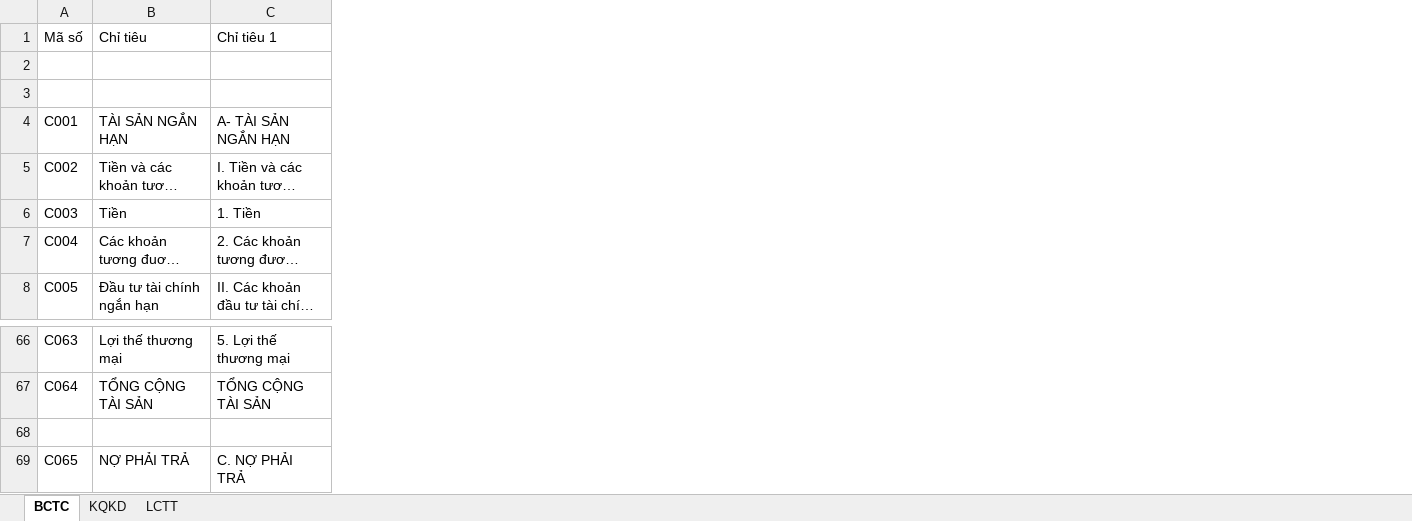
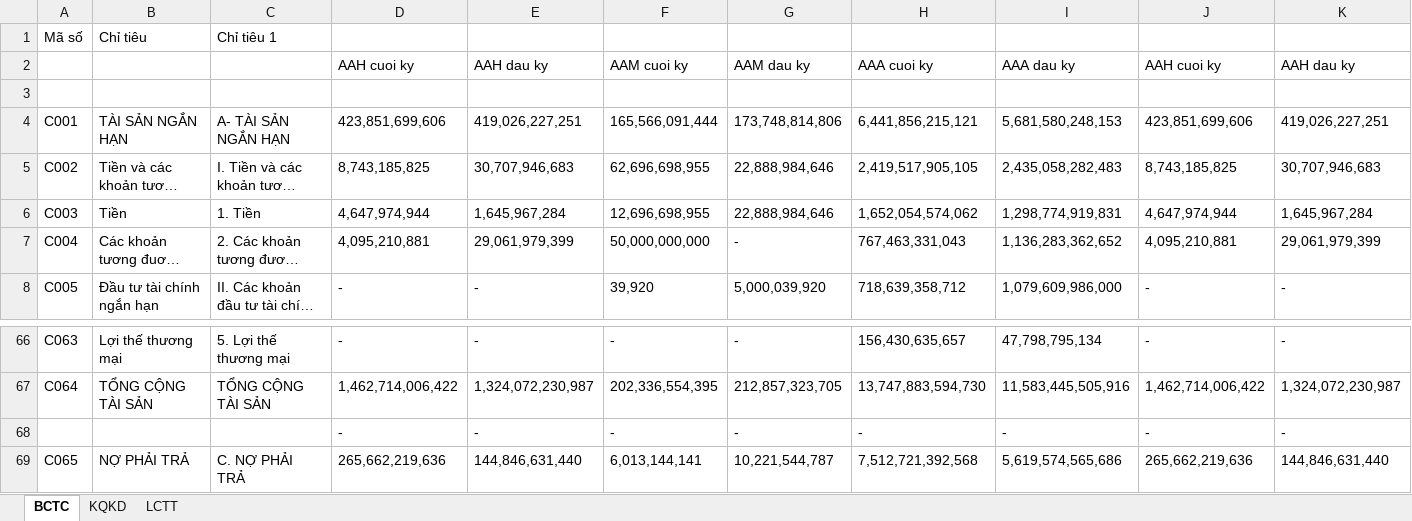
Before and after one commit to TUANDA-13/Crawl-data-CBTT, an Excel workbook: BCTC.xlsx, sheet BCTC, drawn as a sheet; only a part is shown, gaps mark what is left out; long unchanged cells end in …; values as stored, in another font and other column widths than the file's, no borders; the diff names each change by its address in the sheet, - before the commit and + after, or states it on an @@ line.

```diff
--- a/BCTC.xlsx (sheet BCTC)
+++ b/BCTC.xlsx (sheet BCTC)
+column D, rows 2-8: AAH cuoi ky |  | 423,851,699,606 | 8,743,185,825 | 4,647,974,944 | 4,095,210,881 | -; rows 66-69: - | 1,462,714,006,422 | - | 265,662,219,636
+column E, rows 2-8: AAH dau ky |  | 419,026,227,251 | 30,707,946,683 | 1,645,967,284 | 29,061,979,399 | -; rows 66-69: - | 1,324,072,230,987 | - | 144,846,631,440
+column F, rows 2-8: AAM cuoi ky |  | 165,566,091,444 | 62,696,698,955 | 12,696,698,955 | 50,000,000,000 | 39,920; rows 66-69: - | 202,336,554,395 | - | 6,013,144,141
+column G, rows 2-8: AAM dau ky |  | 173,748,814,806 | 22,888,984,646 | 22,888,984,646 | - | 5,000,039,920; rows 66-69: - | 212,857,323,705 | - | 10,221,544,787
+column H, rows 2-8: AAA cuoi ky |  | 6,441,856,215,121 | 2,419,517,905,105 | 1,652,054,574,062 | 767,463,331,043 | 718,639,358,712; rows 66-69: 156,430,635,657 | 13,747,883,594,730 | - | 7,512,721,392,568
+column I, rows 2-8: AAA dau ky |  | 5,681,580,248,153 | 2,435,058,282,483 | 1,298,774,919,831 | 1,136,283,362,652 | 1,079,609,986,000; rows 66-69: 47,798,795,134 | 11,583,445,505,916 | - | 5,619,574,565,686
+column J, rows 2-8: AAH cuoi ky |  | 423,851,699,606 | 8,743,185,825 | 4,647,974,944 | 4,095,210,881 | -; rows 66-69: - | 1,462,714,006,422 | - | 265,662,219,636
+column K, rows 2-8: AAH dau ky |  | 419,026,227,251 | 30,707,946,683 | 1,645,967,284 | 29,061,979,399 | -; rows 66-69: - | 1,324,072,230,987 | - | 144,846,631,440
-row 2: (empty)
+row 2:  |  |  | AAH cuoi ky | AAH dau ky | AAM cuoi ky | AAM dau ky | AAA cuoi ky | AAA dau ky | AAH cuoi ky | AAH dau ky
-row 68: (empty)
+row 68:  |  |  | - | - | - | - | - | - | - | -
```
Also changed, not shown: sheet KQKD, sheet LCTT, 2 other files.
